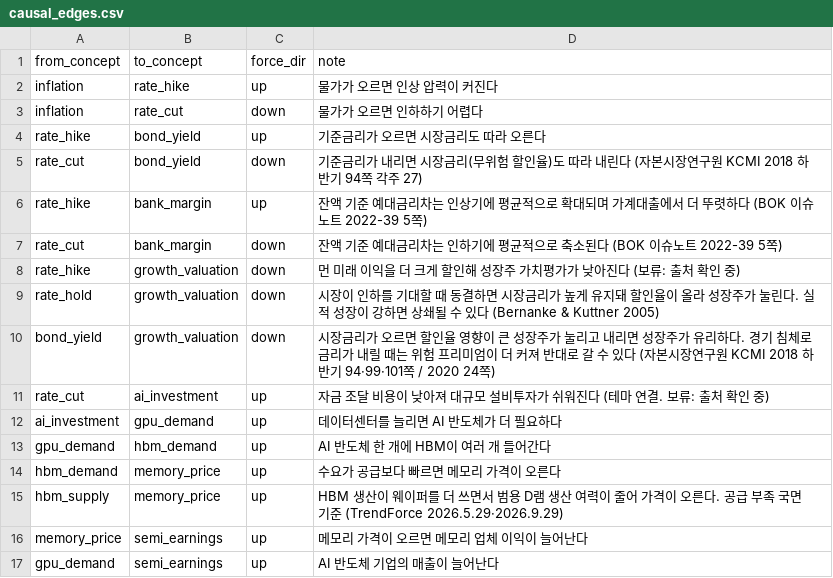
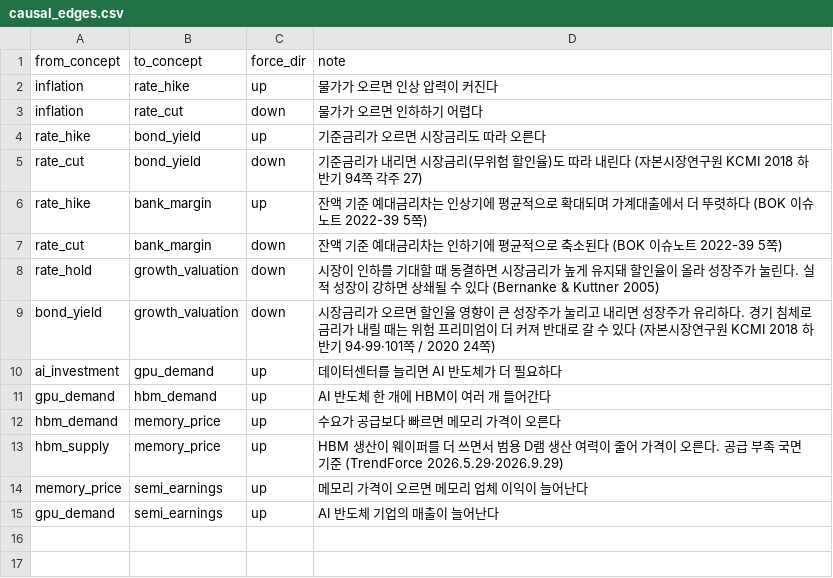
Before and after one commit to capstone-moneymate/moneymate, a CSV file: db/seeds/causal_edges.csv, drawn as a sheet.

```diff
--- a/db/seeds/causal_edges.csv
+++ b/db/seeds/causal_edges.csv
@@ -7,6 +7,4 @@ rate_hike,bank_margin,up,잔액 기준 예대금리차는 인상기에 평균적
 rate_cut,bank_margin,down,잔액 기준 예대금리차는 인하기에 평균적으로 축소된다 (BOK 이슈노트 2022-39 5쪽)
-rate_hike,growth_valuation,down,먼 미래 이익을 더 크게 할인해 성장주 가치평가가 낮아진다 (보류: 출처 확인 중)
 rate_hold,growth_valuation,down,시장이 인하를 기대할 때 동결하면 시장금리가 높게 유지돼 할인율이 올라 성장주가 눌린다. 실적 성장이 강하면 상쇄될 수 있다 (Bernanke & Kuttner 2005)
 bond_yield,growth_valuation,down,시장금리가 오르면 할인율 영향이 큰 성장주가 눌리고 내리면 성장주가 유리하다. 경기 침체로 금리가 내릴 때는 위험 프리미엄이 더 커져 반대로 갈 수 있다 (자본시장연구원 KCMI 2018 하반기 94·99·101쪽 / 2020 24쪽)
-rate_cut,ai_investment,up,자금 조달 비용이 낮아져 대규모 설비투자가 쉬워진다 (테마 연결. 보류: 출처 확인 중)
 ai_investment,gpu_demand,up,데이터센터를 늘리면 AI 반도체가 더 필요하다
```
Also changed, not shown: 7 other files.
